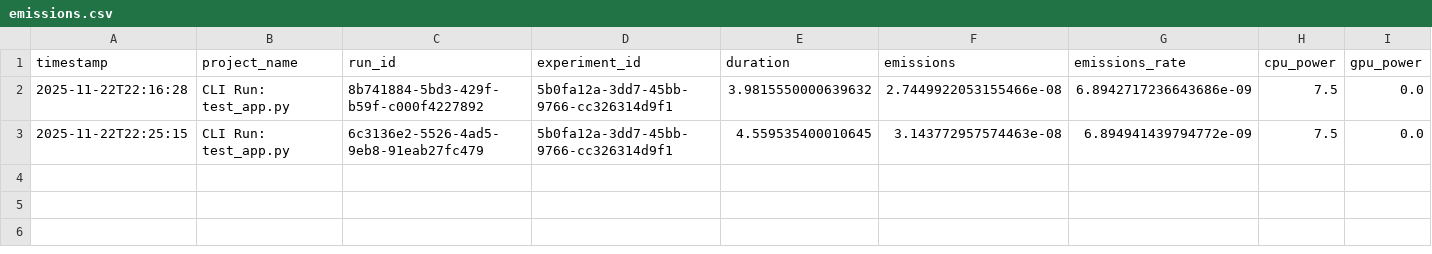
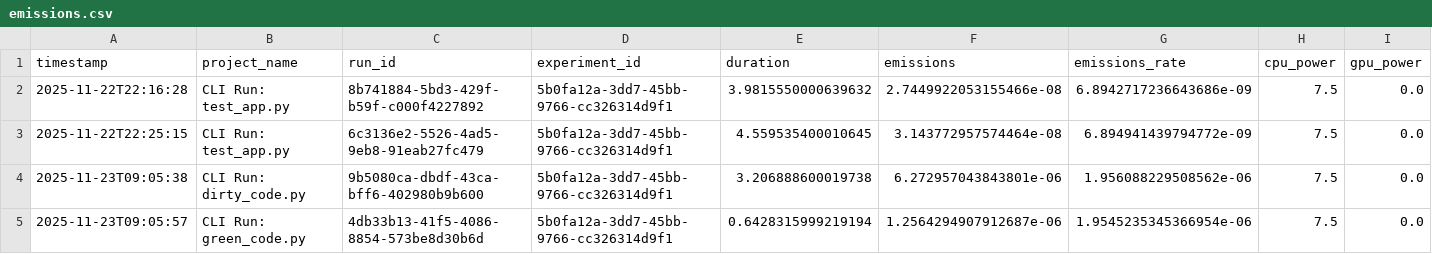
Before and after one commit to Ardelyo/greenkode, a CSV file: emissions.csv, drawn as a sheet; only a part is shown; rows hold the shown columns only; the diff names each change by its address in the sheet, - before the commit and + after, or states it on an @@ line.

Commit message:
feat: add green and dirty code scenario tests, update emission data, and introduce documentation for ebook and research plans.

```diff
--- a/emissions.csv
+++ b/emissions.csv
-F3 (emissions): 3.143772957574463e-08
+F3 (emissions): 3.143772957574464e-08
+row 4: 2025-11-23T09:05:38 | CLI Run: dirty_code.py | 9b5080ca-dbdf-43ca-bff6-402980b9b600 | 5b0fa12a-3dd7-45bb-9766-cc326314d9f1 | 3.206888600019738 | 6.272957043843801e-06 | 1.956088229508562e-06 | 7.5 | 0.0
+row 5: 2025-11-23T09:05:57 | CLI Run: green_code.py | 4db33b13-41f5-4086-8854-573be8d30b6d | 5b0fa12a-3dd7-45bb-9766-cc326314d9f1 | 0.6428315999219194 | 1.2564294907912687e-06 | 1.9545235345366954e-06 | 7.5 | 0.0
```
Also changed, not shown: 6 other files.
